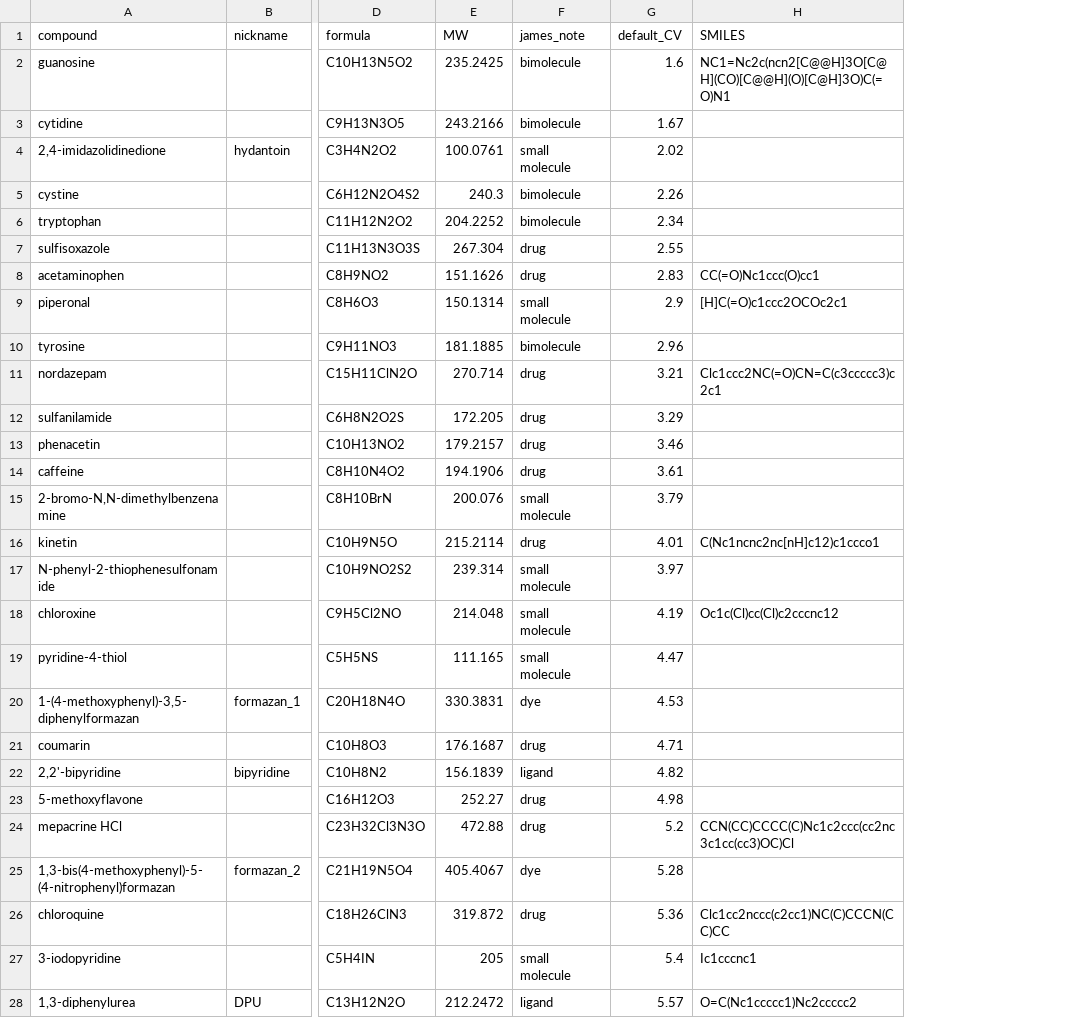
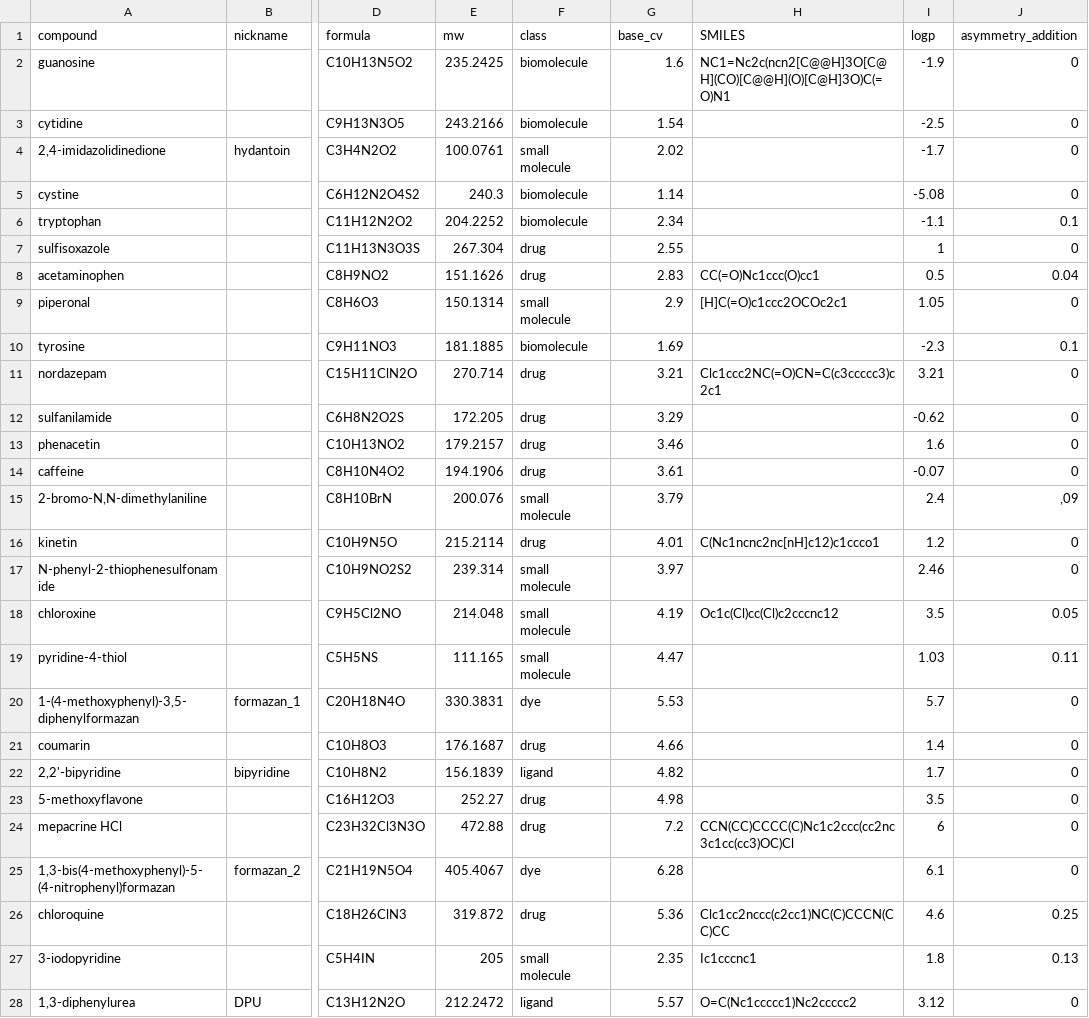
Before and after one commit to jsklimavicz/model_chromatogram, a CSV file: compounds/compounds.csv, drawn as a sheet; only a part is shown, gaps mark what is left out; the diff covers the shown part only; the diff names each change by its address in the sheet, - before the commit and + after, or states it on an @@ line.

Commit message:
more compounds in library

```diff
--- a/compounds/compounds.csv
+++ b/compounds/compounds.csv
+column I (logp), rows 2-28: -1.9 | -2.5 | -1.7 | -5.08 | -1.1 | 1 | 0.5 | 1.05 | -2.3 | 3.21 | -0.62 | 1.6 | -0.07 | 2.4 | 1.2 | 2.46 | 3.5 | 1.03 | 5.7 | 1.4 | 1.7 | 3.5 | 6 | 6.1 | 4.6 | 1.8 | 3.12
+column J (asymmetry_addition), rows 2-28: 0 | 0 | 0 | 0 | 0.1 | 0 | 0.04 | 0 | 0.1 | 0 | 0 | 0 | 0 | ,09 | 0 | 0 | 0.05 | 0.11 | 0 | 0 | 0 | 0 | 0 | 0 | 0.25 | 0.13 | 0
-E1: MW
+E1: mw
-F1: james_note
+F1: class
-G1: default_CV
+G1: base_cv
-F2:F3 (class): bimolecule
+F2:F3 (class): biomolecule
-G3 (base_cv): 1.67
+G3 (base_cv): 1.54
-F5:F6 (class): bimolecule
+F5:F6 (class): biomolecule
-G5 (base_cv): 2.26
+G5 (base_cv): 1.14
-F10 (class): bimolecule
+F10 (class): biomolecule
-G10 (base_cv): 2.96
+G10 (base_cv): 1.69
-A15 (compound): 2-bromo-N,N-dimethylbenzenamine
+A15 (compound): 2-bromo-N,N-dimethylaniline
-G20 (base_cv): 4.53
+G20 (base_cv): 5.53
-G21 (base_cv): 4.71
+G21 (base_cv): 4.66
-G24 (base_cv): 5.2
+G24 (base_cv): 7.2
-G25 (base_cv): 5.28
+G25 (base_cv): 6.28
-G27 (base_cv): 5.4
+G27 (base_cv): 2.35
```
Also changed, not shown: 18 added rows and 9 edited cells elsewhere in this file, 19 other files.
